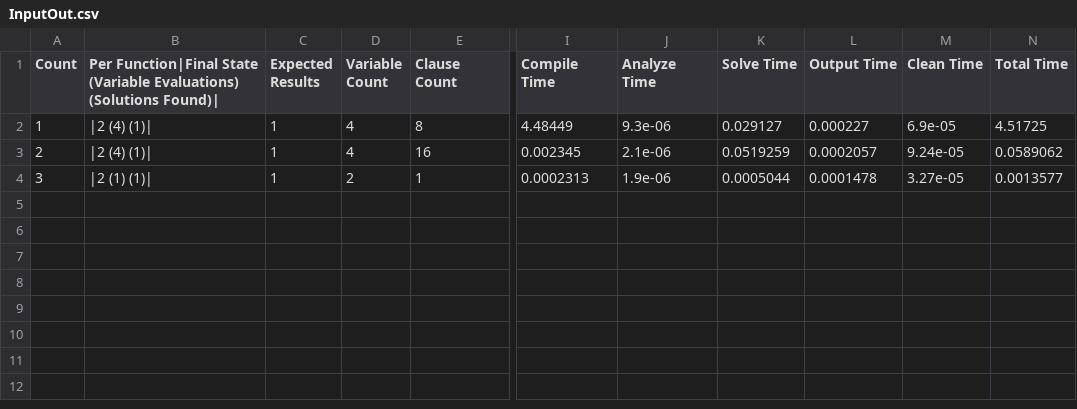
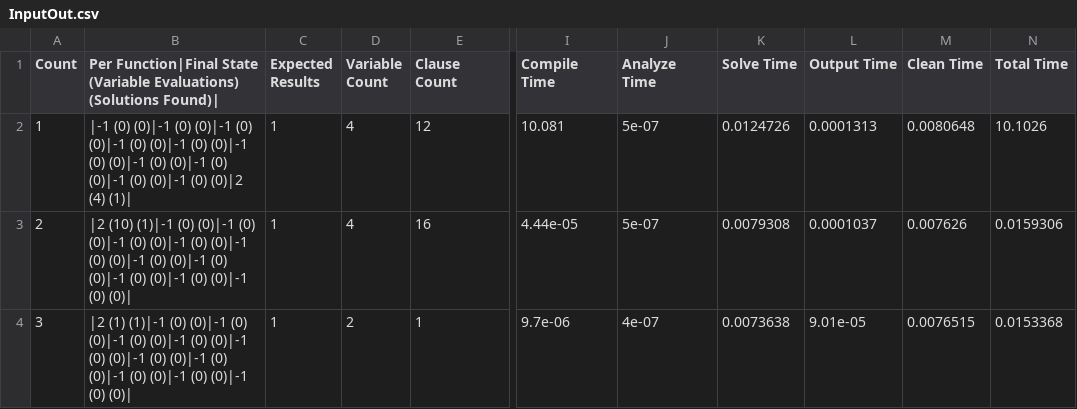
Before and after one commit to TeamJoe/SAT-Solver, a CSV file: out/InputOut.csv, drawn as a sheet; only a part is shown, gaps mark what is left out; the diff names each change by its address in the sheet, - before the commit and + after, or states it on an @@ line.

```diff
--- a/out/InputOut.csv
+++ b/out/InputOut.csv
-B2: |2 (4) (1)|
+B2: |-1 (0) (0)|-1 (0) (0)|-1 (0) (0)|-1 (0) (0)|-1 (0) (0)|-1 (0) (0)|-1 (0) (0)|-1 (0) (0)|-1 (0) (0)|-1 (0) (0)|2 (4) (1)|
-E2 (Clause Count): 8
+E2 (Clause Count): 12
-I2 (Compile Time): 4.48449
+I2 (Compile Time): 10.081
-J2 (Analyze Time): 9.3e-06
+J2 (Analyze Time): 5e-07
-K2 (Solve Time): 0.029127
+K2 (Solve Time): 0.0124726
-L2 (Output Time): 0.000227
+L2 (Output Time): 0.0001313
-M2 (Clean Time): 6.9e-05
+M2 (Clean Time): 0.0080648
-N2 (Total Time): 4.51725
+N2 (Total Time): 10.1026
-B3: |2 (4) (1)|
+B3: |2 (10) (1)|-1 (0) (0)|-1 (0) (0)|-1 (0) (0)|-1 (0) (0)|-1 (0) (0)|-1 (0) (0)|-1 (0) (0)|-1 (0) (0)|-1 (0) (0)|-1 (0) (0)|
-I3 (Compile Time): 0.002345
+I3 (Compile Time): 4.44e-05
-J3 (Analyze Time): 2.1e-06
+J3 (Analyze Time): 5e-07
-K3 (Solve Time): 0.0519259
+K3 (Solve Time): 0.0079308
-L3 (Output Time): 0.0002057
+L3 (Output Time): 0.0001037
-M3 (Clean Time): 9.24e-05
+M3 (Clean Time): 0.007626
-N3 (Total Time): 0.0589062
+N3 (Total Time): 0.0159306
-B4: |2 (1) (1)|
+B4: |2 (1) (1)|-1 (0) (0)|-1 (0) (0)|-1 (0) (0)|-1 (0) (0)|-1 (0) (0)|-1 (0) (0)|-1 (0) (0)|-1 (0) (0)|-1 (0) (0)|-1 (0) (0)|
-I4 (Compile Time): 0.0002313
+I4 (Compile Time): 9.7e-06
-J4 (Analyze Time): 1.9e-06
+J4 (Analyze Time): 4e-07
-K4 (Solve Time): 0.0005044
+K4 (Solve Time): 0.0073638
-L4 (Output Time): 0.0001478
+L4 (Output Time): 9.01e-05
-M4 (Clean Time): 3.27e-05
+M4 (Clean Time): 0.0076515
-N4 (Total Time): 0.0013577
+N4 (Total Time): 0.0153368
```
Also changed, not shown: out/InputSolutions.csv, 7 other files.
